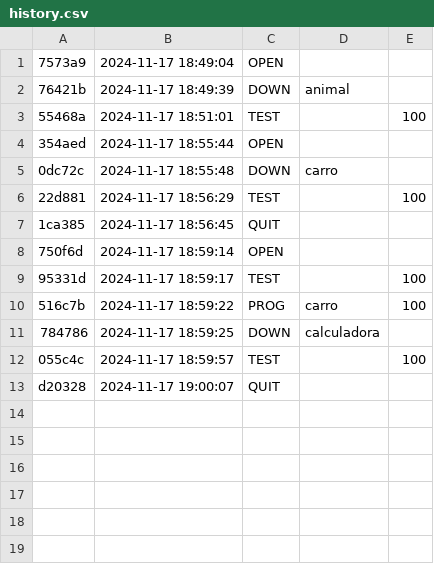
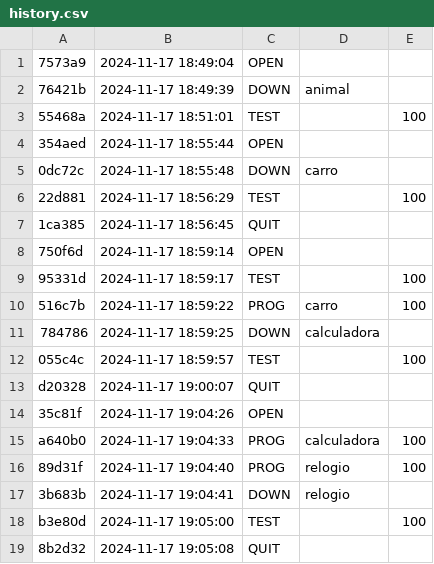
Before and after one commit to Vitoria-Rabelo/POO_cpp, a CSV file: poo/.tko/history.csv, drawn as a sheet; the diff names each change by its address in the sheet, - before the commit and + after, or states it on an @@ line.

Commit message:
Atividade Relogio concluida

```diff
--- a/poo/.tko/history.csv
+++ b/poo/.tko/history.csv
+row 14: 35c81f | 2024-11-17 19:04:26 | OPEN
+row 15: a640b0 | 2024-11-17 19:04:33 | PROG | calculadora | 100
+row 16: 89d31f | 2024-11-17 19:04:40 | PROG | relogio | 100
+row 17: 3b683b | 2024-11-17 19:04:41 | DOWN | relogio
+row 18: b3e80d | 2024-11-17 19:05:00 | TEST |  | 100
+row 19: 8b2d32 | 2024-11-17 19:05:08 | QUIT
```
Also changed, not shown: 13 other files.
